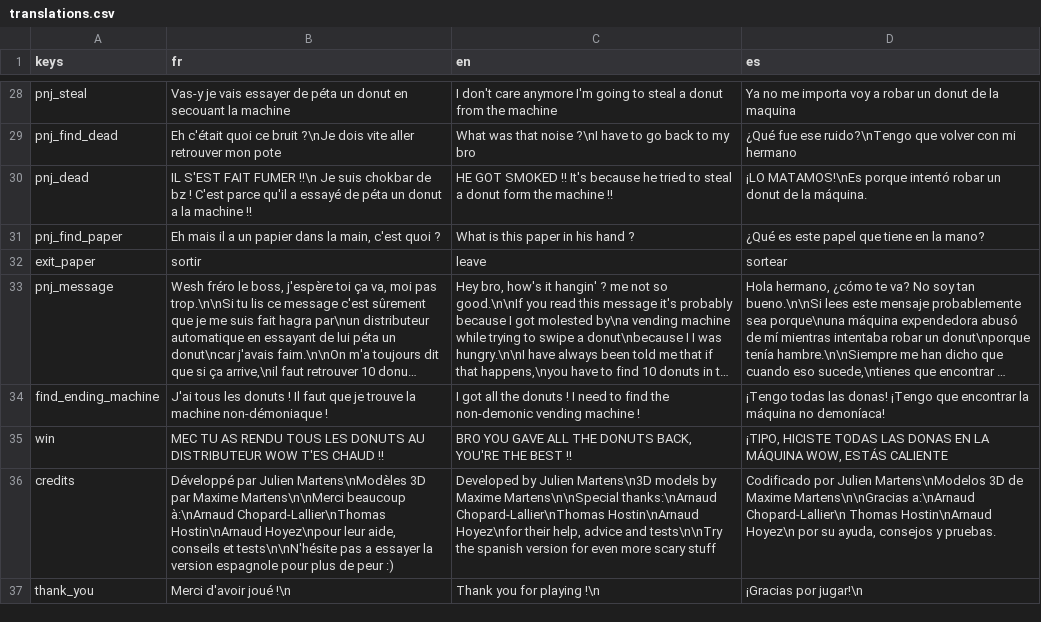
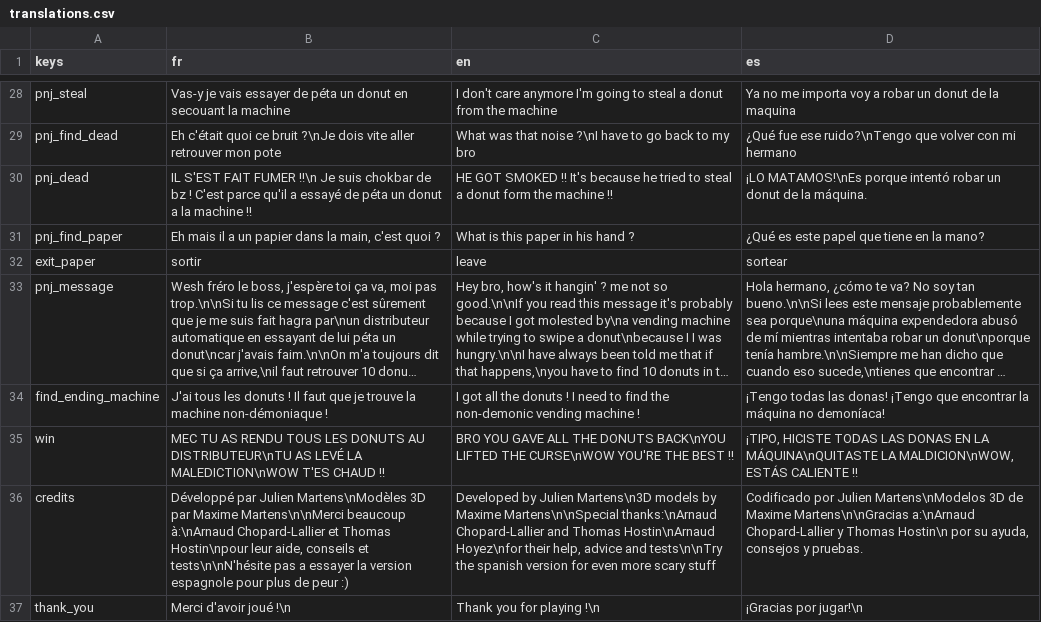
Before and after one commit to JulienMartens/Vending_Machine_Killer, a CSV file: Assets/Translations/translations.csv, drawn as a sheet; only a part is shown, gaps mark what is left out; long unchanged cells end in …; the diff names each change by its address in the sheet, - before the commit and + after, or states it on an @@ line.

```diff
--- a/Assets/Translations/translations.csv
+++ b/Assets/Translations/translations.csv
-B35 (fr): …DONUTS AU DISTRIBUTEUR WOW T'ES CHAUD…
+B35 (fr): …DONUTS AU DISTRIBUTEUR\nTU AS LEVÉ LA MALEDICTION\nWOW T'ES CHAUD…
-C35 (en): …THE DONUTS BACK, YOU'RE THE…
+C35 (en): …THE DONUTS BACK\nYOU LIFTED THE CURSE\nWOW YOU'RE THE…
-D35 (es): …EN LA MÁQUINA WOW, ESTÁS CALIENTE
+D35 (es): …EN LA MÁQUINA\nQUITASTE LA MALDICION\nWOW, ESTÁS CALIENTE !!
-B36 (fr): …beaucoup à:\nArnaud Chopard-Lallier\nThomas Hostin\nArnaud Hoyez\npour leur aide,…
+B36 (fr): …beaucoup à:\nArnaud Chopard-Lallier et Thomas Hostin\npour leur aide,…
-C36 (en): …Martens\n\nSpecial thanks:\nArnaud Chopard-Lallier\nThomas Hostin\nArnaud Hoyez\nfor…
+C36 (en): …Martens\n\nSpecial thanks:\nArnaud Chopard-Lallier and Thomas Hostin\nArnaud Hoyez\nfor…
-D36 (es): …Martens\n\nGracias a:\nArnaud Chopard-Lallier\n Thomas Hostin\nArnaud Hoyez\n por su…
+D36 (es): …Martens\n\nGracias a:\nArnaud Chopard-Lallier y Thomas Hostin\n por su…
```
Also changed, not shown: 7 other files.
